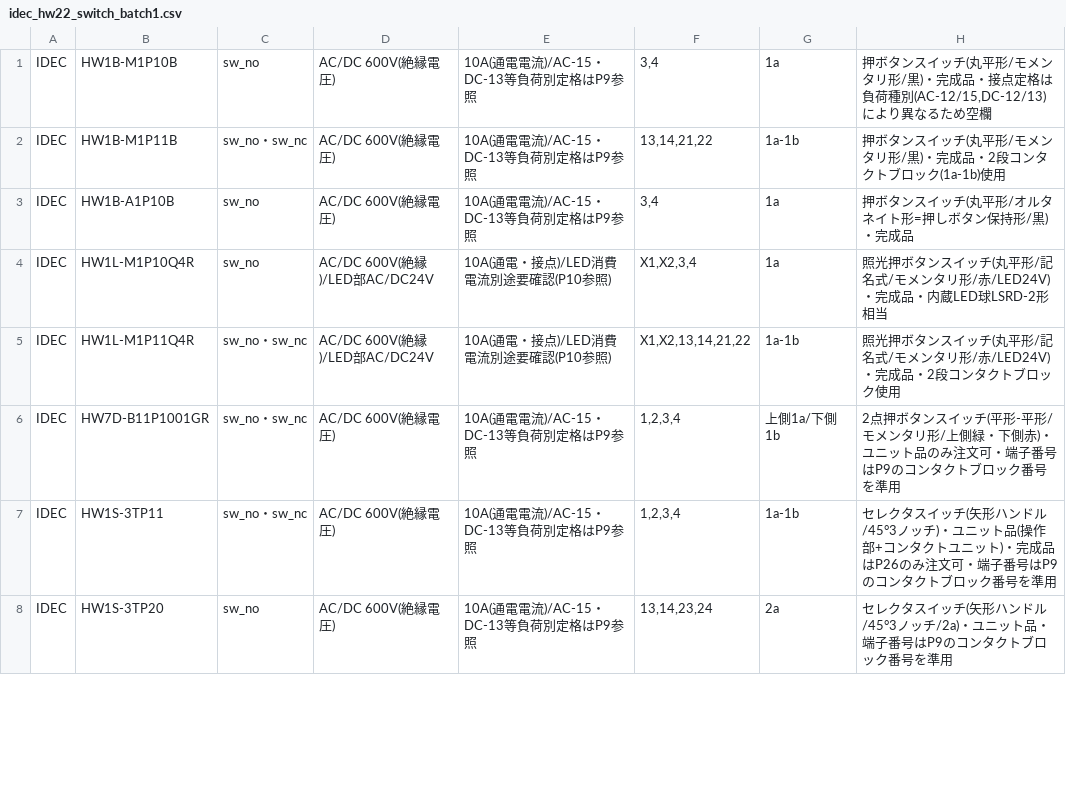
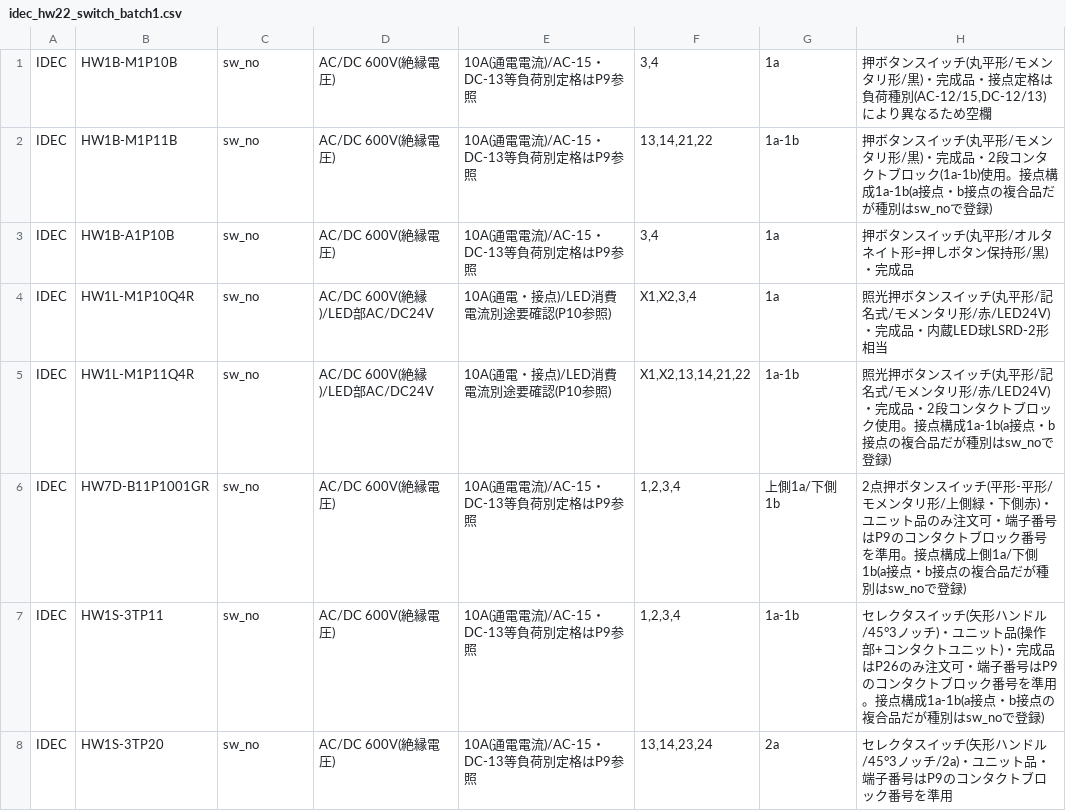
Before and after one commit to youichi558-collab/special-spoon, a CSV file: electrical_cad_v3/ecad_v3/catalog_pending/idec_hw22_switch_batch1.csv, drawn as a sheet; only a part is shown; the diff covers the shown part only.

```diff
--- a/electrical_cad_v3/ecad_v3/catalog_pending/idec_hw22_switch_batch1.csv
+++ b/electrical_cad_v3/ecad_v3/catalog_pending/idec_hw22_switch_batch1.csv
@@ -1,8 +1,8 @@
 IDEC,HW1B-M1P10B,sw_no,AC/DC 600V(絶縁電圧),10A(通電電流)/AC-15・DC-13等負荷別定格はP9参照,"3,4",1a,"押ボタンスイッチ(丸平形/モメンタリ形/黒)・完成品・接点定格は負荷種別(AC-12/15,DC-12/13)により異なるため空欄"
-IDEC,HW1B-M1P11B,sw_no・sw_nc,AC/DC 600V(絶縁電圧),10A(通電電流)/AC-15・DC-13等負荷別定格はP9参照,"13,14,21,22",1a-1b,押ボタンスイッチ(丸平形/モメンタリ形/黒)・完成品・2段コンタクトブロック(1a-1b)使用
+IDEC,HW1B-M1P11B,sw_no,AC/DC 600V(絶縁電圧),10A(通電電流)/AC-15・DC-13等負荷別定格はP9参照,"13,14,21,22",1a-1b,押ボタンスイッチ(丸平形/モメンタリ形/黒)・完成品・2段コンタクトブロック(1a-1b)使用。接点構成1a-1b(a接点・b接点の複合品だが種別はsw_noで登録)
 IDEC,HW1B-A1P10B,sw_no,AC/DC 600V(絶縁電圧),10A(通電電流)/AC-15・DC-13等負荷別定格はP9参照,"3,4",1a,押ボタンスイッチ(丸平形/オルタネイト形=押しボタン保持形/黒)・完成品
 IDEC,HW1L-M1P10Q4R,sw_no,AC/DC 600V(絶縁)/LED部AC/DC24V,10A(通電・接点)/LED消費電流別途要確認(P10参照),"X1,X2,3,4",1a,照光押ボタンスイッチ(丸平形/記名式/モメンタリ形/赤/LED24V)・完成品・内蔵LED球LSRD-2形相当
-IDEC,HW1L-M1P11Q4R,sw_no・sw_nc,AC/DC 600V(絶縁)/LED部AC/DC24V,10A(通電・接点)/LED消費電流別途要確認(P10参照),"X1,X2,13,14,21,22",1a-1b,照光押ボタンスイッチ(丸平形/記名式/モメンタリ形/赤/LED24V)・完成品・2段コンタクトブロック使用
-IDEC,HW7D-B11P1001GR,sw_no・sw_nc,AC/DC 600V(絶縁電圧),10A(通電電流)/AC-15・DC-13等負荷別定格はP9参照,"1,2,3,4",上側1a/下側1b,2点押ボタンスイッチ(平形-平形/モメンタリ形/上側緑・下側赤)・ユニット品のみ注文可・端子番号はP9のコンタクトブロック番号を準用
-IDEC,HW1S-3TP11,sw_no・sw_nc,AC/DC 600V(絶縁電圧),10A(通電電流)/AC-15・DC-13等負荷別定格はP9参照,"1,2,3,4",1a-1b,セレクタスイッチ(矢形ハンドル/45°3ノッチ)・ユニット品(操作部+コンタクトユニット)・完成品はP26のみ注文可・端子番号はP9のコンタクトブロック番号を準用
+IDEC,HW1L-M1P11Q4R,sw_no,AC/DC 600V(絶縁)/LED部AC/DC24V,10A(通電・接点)/LED消費電流別途要確認(P10参照),"X1,X2,13,14,21,22",1a-1b,照光押ボタンスイッチ(丸平形/記名式/モメンタリ形/赤/LED24V)・完成品・2段コンタクトブロック使用。接点構成1a-1b(a接点・b接点の複合品だが種別はsw_noで登録)
+IDEC,HW7D-B11P1001GR,sw_no,AC/DC 600V(絶縁電圧),10A(通電電流)/AC-15・DC-13等負荷別定格はP9参照,"1,2,3,4",上側1a/下側1b,2点押ボタンスイッチ(平形-平形/モメンタリ形/上側緑・下側赤)・ユニット品のみ注文可・端子番号はP9のコンタクトブロック番号を準用。接点構成上側1a/下側1b(a接点・b接点の複合品だが種別はsw_noで登録)
+IDEC,HW1S-3TP11,sw_no,AC/DC 600V(絶縁電圧),10A(通電電流)/AC-15・DC-13等負荷別定格はP9参照,"1,2,3,4",1a-1b,セレクタスイッチ(矢形ハンドル/45°3ノッチ)・ユニット品(操作部+コンタクトユニット)・完成品はP26のみ注文可・端子番号はP9のコンタクトブロック番号を準用。接点構成1a-1b(a接点・b接点の複合品だが種別はsw_noで登録)
 IDEC,HW1S-3TP20,sw_no,AC/DC 600V(絶縁電圧),10A(通電電流)/AC-15・DC-13等負荷別定格はP9参照,"13,14,23,24",2a,セレクタスイッチ(矢形ハンドル/45°3ノッチ/2a)・ユニット品・端子番号はP9のコンタクトブロック番号を準用
```
Also changed, not shown: 6 edited cells elsewhere in this file, electrical_cad_v3/ecad_v3/catalog_pending/keyence_kv_plc_batch1.csv, electrical_cad_v3/ecad_v3/catalog_pending/keyence_kv_plc_batch2.csv, 36 other files.
